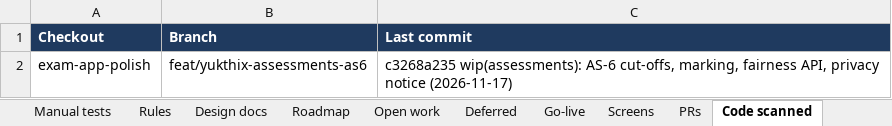
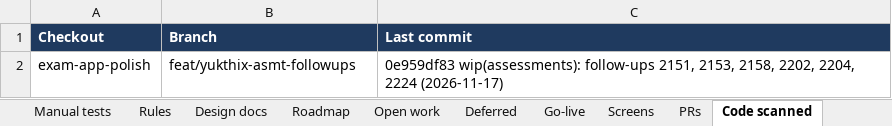
Before and after one commit to hari9495/exam-app, an Excel workbook: docs/yukthix/tracker/YukthiX-Tracker.xlsx, sheet Code scanned, drawn as a sheet; values as stored, in another font and other column widths than the file's, no borders; the diff names each change by its address in the sheet, - before the commit and + after, or states it on an @@ line.

```diff
--- a/docs/yukthix/tracker/YukthiX-Tracker.xlsx (sheet Code scanned)
+++ b/docs/yukthix/tracker/YukthiX-Tracker.xlsx (sheet Code scanned)
-B2 (Branch): feat/yukthix-assessments-as6
+B2 (Branch): feat/yukthix-asmt-followups
-C2 (Last commit): c3268a235 wip(assessments): AS-6 cut-offs, marking, fairness API, privacy notice (2026-11-17)
+C2 (Last commit): 0e959df83 wip(assessments): follow-ups 2151, 2153, 2158, 2202, 2204, 2224 (2026-11-17)
```
Also changed, not shown: sheet Manual tests, sheet Summary, 25 other files.
